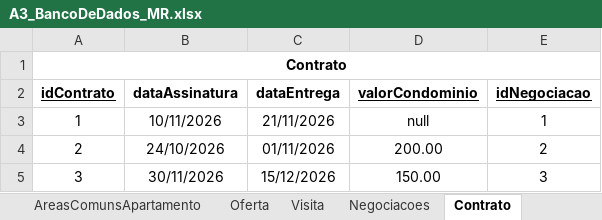
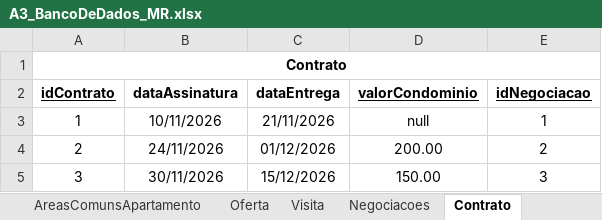
Before and after one commit to GabrielaBonatelliPrates/A3_BancoDeDados, an Excel workbook: A3_BancoDeDados_MR.xlsx, sheet Contrato, drawn as a sheet; values as stored, in another font and other column widths than the file's, no borders; charts and pictures not drawn; the diff names each change by its address in the sheet, - before the commit and + after, or states it on an @@ line.

```diff
--- a/A3_BancoDeDados_MR.xlsx (sheet Contrato)
+++ b/A3_BancoDeDados_MR.xlsx (sheet Contrato)
-B4 (dataAssinatura): 24/10/2026
+B4 (dataAssinatura): 24/11/2026
-C4 (dataEntrega): 01/11/2026
+C4 (dataEntrega): 01/12/2026
```
Also changed, not shown: sheet Proprietario, sheet Negociacoes, sheet ContratoVenda.
